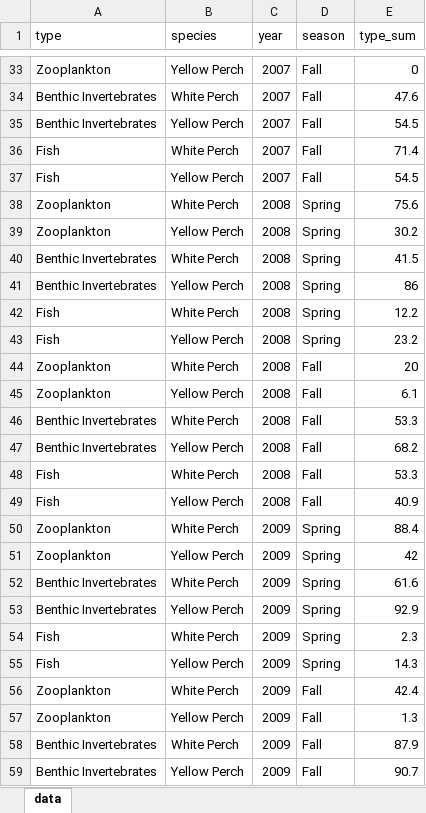
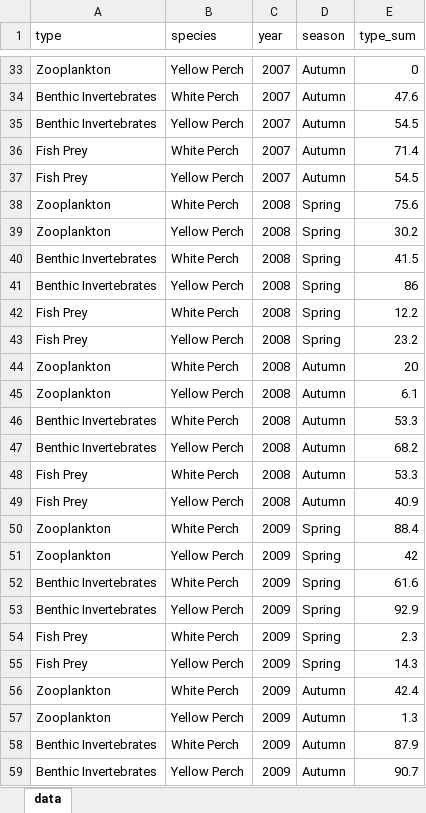
Before and after one commit to taylorstewart/Predator-Diets, an Excel workbook: Additional Data/WB_Historical_Percent_Occurrence.xlsx, sheet data, drawn as a sheet; only a part is shown, gaps mark what is left out; values as stored, in another font and other column widths than the file's, no borders; the diff covers the shown part only; the diff names each change by its address in the sheet, - before the commit and + after, or states it on an @@ line.

```diff
--- a/Additional Data/WB_Historical_Percent_Occurrence.xlsx (sheet data)
+++ b/Additional Data/WB_Historical_Percent_Occurrence.xlsx (sheet data)
-D33:D37 (season): Fall
+D33:D37 (season): Autumn
-A36:A37 (type): Fish
+A36:A37 (type): Fish Prey
-A42:A43 (type): Fish
+A42:A43 (type): Fish Prey
-D44:D49 (season): Fall
+D44:D49 (season): Autumn
-A48:A49 (type): Fish
+A48:A49 (type): Fish Prey
-A54:A55 (type): Fish
+A54:A55 (type): Fish Prey
-D56:D59 (season): Fall
+D56:D59 (season): Autumn
```
Also changed, not shown: 2 added rows, 2 removed rows and 80 edited cells elsewhere in this sheet, 3 other files.
